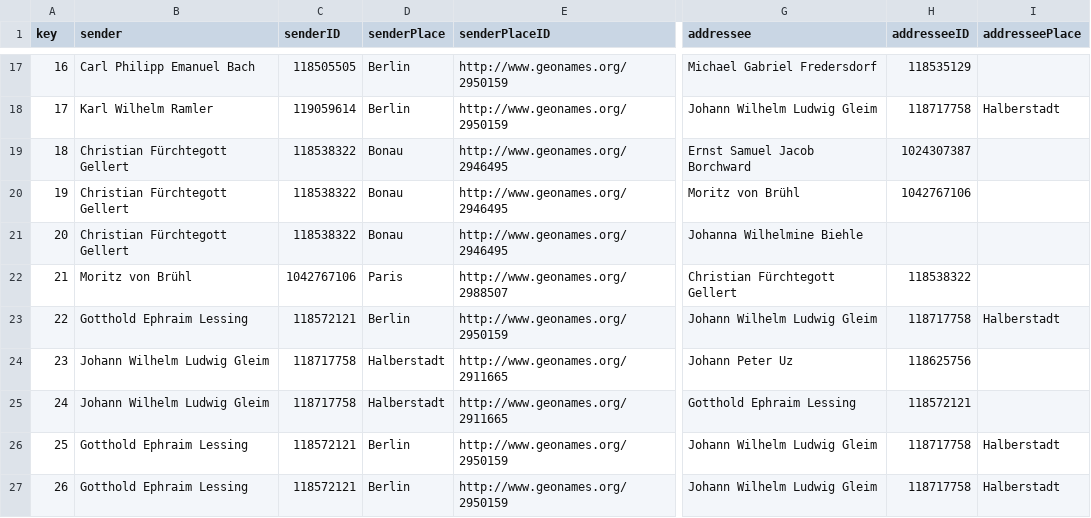
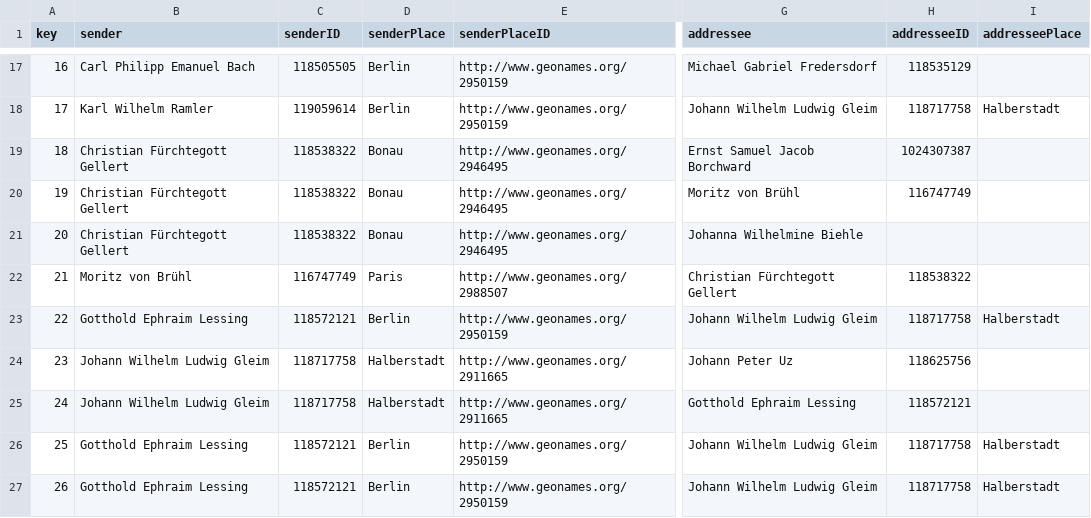
Before and after one commit to saw-leipzig/BachLetters, a CSV file: CPEBLetters.csv, drawn as a sheet; only a part is shown, gaps mark what is left out; the diff names each change by its address in the sheet, - before the commit and + after, or states it on an @@ line.

Commit message:
update id

```diff
--- a/CPEBLetters.csv
+++ b/CPEBLetters.csv
-H20 (addresseeID): 1042767106
+H20 (addresseeID): 116747749
-C22 (senderID): 1042767106
+C22 (senderID): 116747749
```
